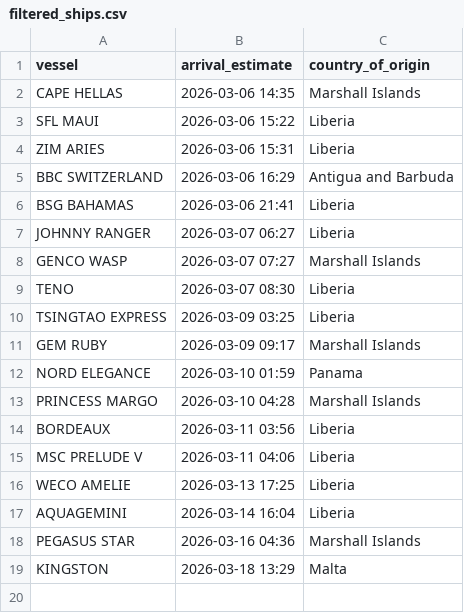
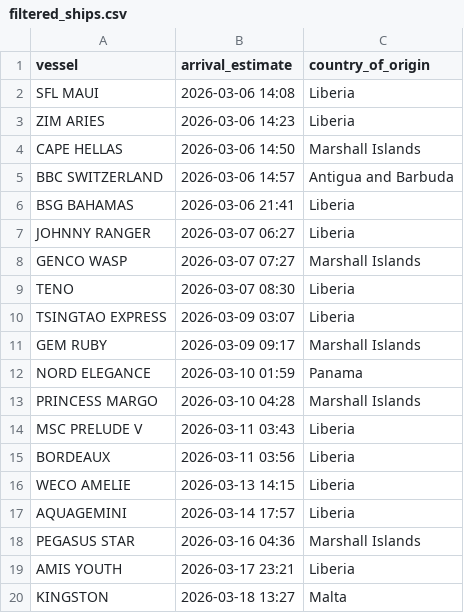
Before and after one commit to natalierjonas/FOC_NYC, a CSV file: filtered_ships.csv, drawn as a sheet.

```diff
--- a/filtered_ships.csv
+++ b/filtered_ships.csv
@@ -1,6 +1,6 @@
 vessel,arrival_estimate,country_of_origin
-CAPE HELLAS,2026-03-06 14:35,Marshall Islands
-SFL MAUI,2026-03-06 15:22,Liberia
-ZIM ARIES,2026-03-06 15:31,Liberia
-BBC SWITZERLAND,2026-03-06 16:29,Antigua and Barbuda
+SFL MAUI,2026-03-06 14:08,Liberia
+ZIM ARIES,2026-03-06 14:23,Liberia
+CAPE HELLAS,2026-03-06 14:50,Marshall Islands
+BBC SWITZERLAND,2026-03-06 14:57,Antigua and Barbuda
 BSG BAHAMAS,2026-03-06 21:41,Liberia
@@ -9,3 +9,3 @@ GENCO WASP,2026-03-07 07:27,Marshall Islands
 TENO,2026-03-07 08:30,Liberia
-TSINGTAO EXPRESS,2026-03-09 03:25,Liberia
+TSINGTAO EXPRESS,2026-03-09 03:07,Liberia
 GEM RUBY,2026-03-09 09:17,Marshall Islands
@@ -13,7 +13,8 @@ NORD ELEGANCE,2026-03-10 01:59,Panama
 PRINCESS MARGO,2026-03-10 04:28,Marshall Islands
+MSC PRELUDE V,2026-03-11 03:43,Liberia
 BORDEAUX,2026-03-11 03:56,Liberia
-MSC PRELUDE V,2026-03-11 04:06,Liberia
-WECO AMELIE,2026-03-13 17:25,Liberia
-AQUAGEMINI,2026-03-14 16:04,Liberia
+WECO AMELIE,2026-03-13 14:15,Liberia
+AQUAGEMINI,2026-03-14 17:57,Liberia
 PEGASUS STAR,2026-03-16 04:36,Marshall Islands
-KINGSTON,2026-03-18 13:29,Malta
+AMIS YOUTH,2026-03-17 23:21,Liberia
+KINGSTON,2026-03-18 13:27,Malta
```
Also changed, not shown: ships_estimates_fixed.csv.
